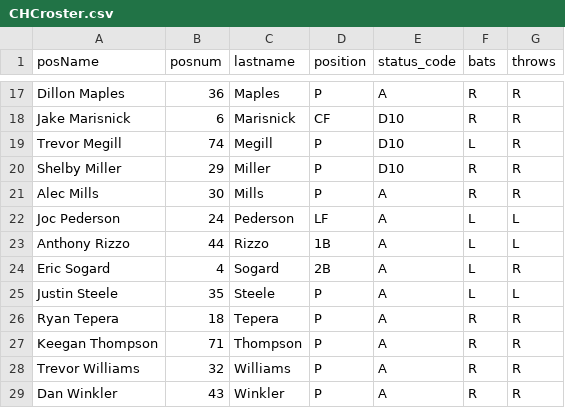
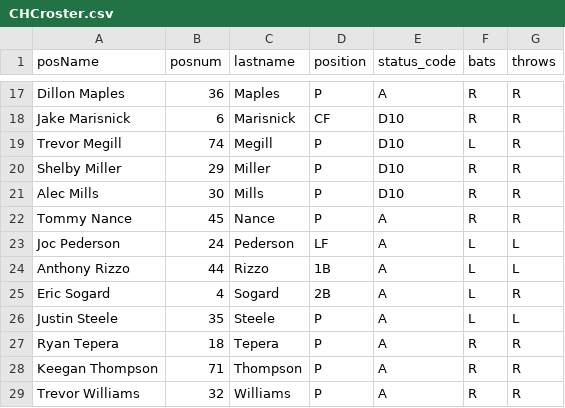
Before and after one commit to timbroderick/pybaseball, a CSV file: csv/CHCroster.csv, drawn as a sheet; only a part is shown, gaps mark what is left out; the shorter side is filled out with more unchanged rows.

```diff
--- a/csv/CHCroster.csv
+++ b/csv/CHCroster.csv
@@ -20,3 +20,4 @@ Trevor Megill,74,Megill,P,D10,L,R
 Shelby Miller,29,Miller,P,D10,R,R
-Alec Mills,30,Mills,P,A,R,R
+Alec Mills,30,Mills,P,D10,R,R
+Tommy Nance,45,Nance,P,A,R,R
 Joc Pederson,24,Pederson,LF,A,L,L
```
Also changed, not shown: csv/bballJoin.csv, csv/cubsagg.csv, 22 other files.
